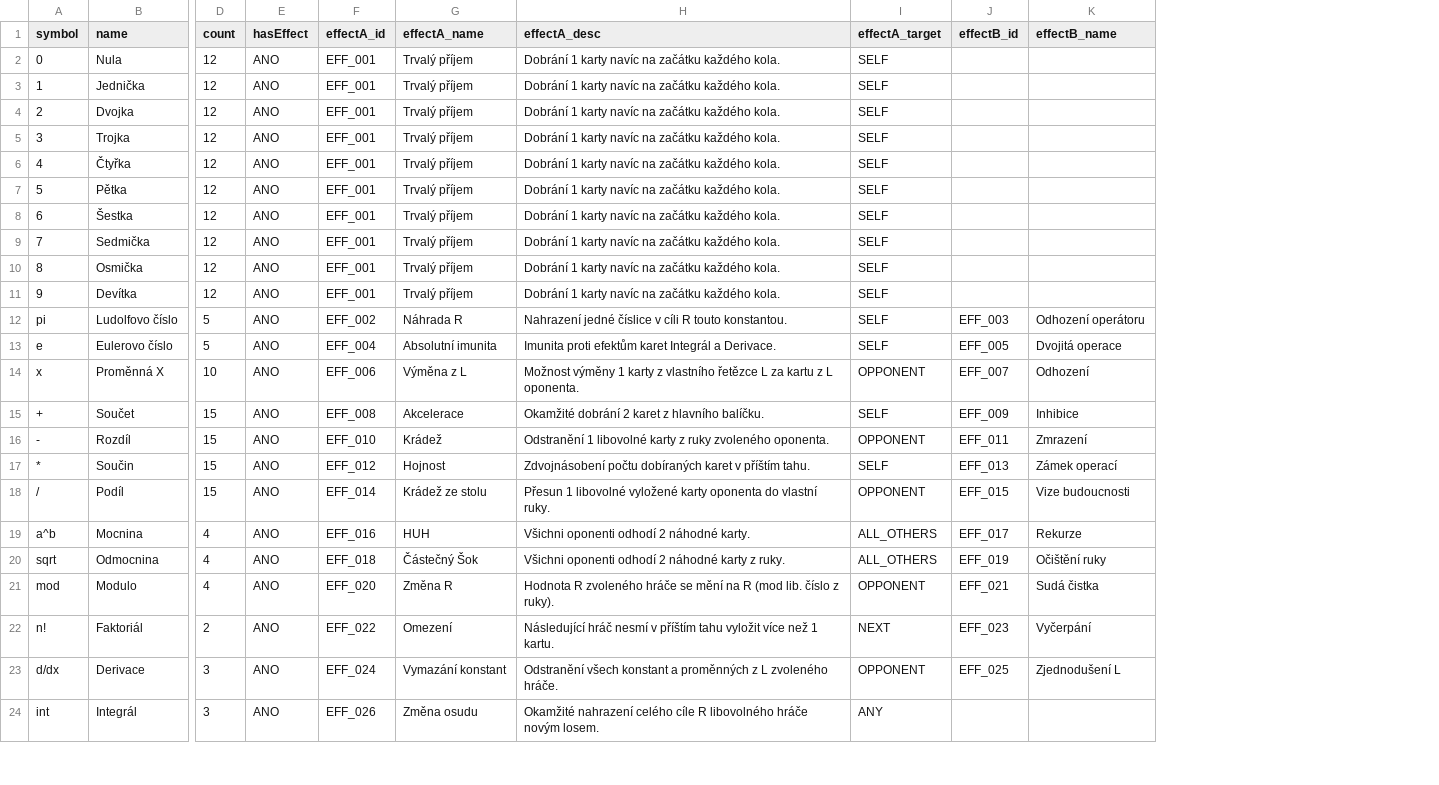
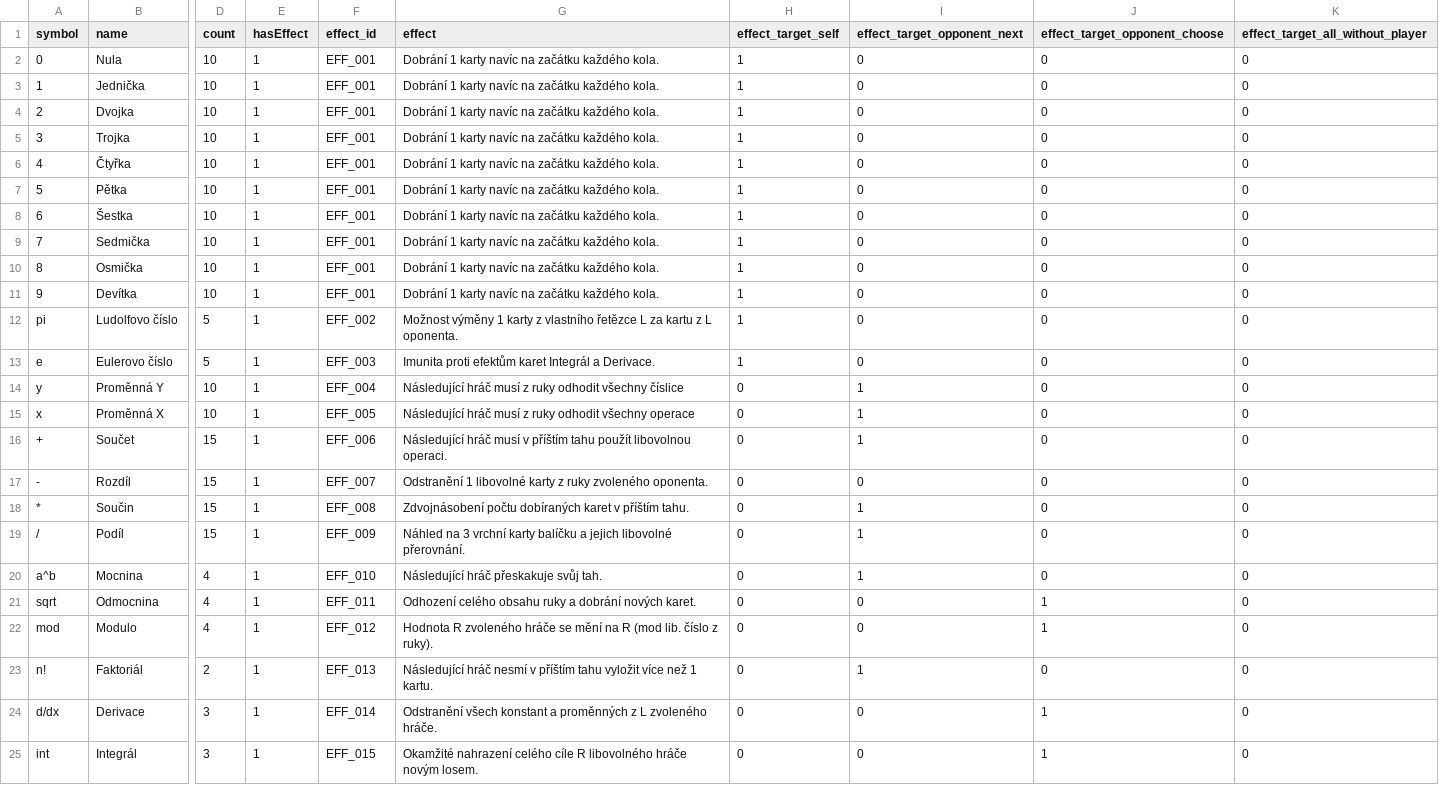
Before and after one commit to Jakubsidlik/BC_hra_M, a CSV file: frontend/src/data/karty.csv, drawn as a sheet; only a part is shown, gaps mark what is left out; removed rows and columns are numbered as before the commit, all else as after; rows hold the shown columns only; the diff covers the shown part only; the diff names each change by its address in the sheet, - before the commit and + after, or states it on an @@ line.

Commit message:
Effects change

```diff
--- a/frontend/src/data/karty.csv
+++ b/frontend/src/data/karty.csv
-column G (effectA_name), rows 2-24: Trvalý příjem | Trvalý příjem | Trvalý příjem | Trvalý příjem | Trvalý příjem | Trvalý příjem | Trvalý příjem | Trvalý příjem | Trvalý příjem | Trvalý příjem | Náhrada R | Absolutní imunita | Výměna z L | Akcelerace | Krádež | Hojnost | Krádež ze stolu | HUH | Částečný Šok | Změna R | Omezení | Vymazání konstant | Změna osudu
-column I (effectA_target), rows 2-24: SELF | SELF | SELF | SELF | SELF | SELF | SELF | SELF | SELF | SELF | SELF | SELF | OPPONENT | SELF | OPPONENT | SELF | OPPONENT | ALL_OTHERS | ALL_OTHERS | OPPONENT | NEXT | OPPONENT | ANY
-column J (effectB_id), rows 12-23: EFF_003 | EFF_005 | EFF_007 | EFF_009 | EFF_011 | EFF_013 | EFF_015 | EFF_017 | EFF_019 | EFF_021 | EFF_023 | EFF_025
-column K (effectB_name), rows 12-23: Odhození operátoru | Dvojitá operace | Odhození | Inhibice | Zmrazení | Zámek operací | Vize budoucnosti | Rekurze | Očištění ruky | Sudá čistka | Vyčerpání | Zjednodušení L
+column H (effect_target_self), rows 2-13: all 1; rows 15-25: all 0
+column I (effect_target_opponent_next), rows 2-13: all 0; rows 15-25: 1 | 1 | 0 | 1 | 1 | 1 | 0 | 0 | 1 | 0 | 0
+column J (effect_target_opponent_choose), rows 2-13: all 0; rows 15-25: 0 | 0 | 0 | 0 | 0 | 0 | 1 | 1 | 0 | 1 | 1
+column K (effect_target_all_without_player), rows 2-13: all 0; rows 15-25: all 0
-F1: effectA_id
+F1: effect_id
-G1: effectA_desc
+G1: effect
-D2:D11 (count): 12
+D2:D11 (count): 10
-E2:E13 (hasEffect): ANO
+E2:E13 (hasEffect): 1
-G12 (effect): Nahrazení jedné číslice v cíli R touto konstantou.
+G12 (effect): Možnost výměny 1 karty z vlastního řetězce L za kartu z L oponenta.
-F13 (effect_id): EFF_004
+F13 (effect_id): EFF_003
+row 14: y | Proměnná Y | 10 | 1 | EFF_004 | Následující hráč musí z ruky odhodit všechny číslice | 0 | 1 | 0 | 0
-E15:E25 (hasEffect): ANO
+E15:E25 (hasEffect): 1
-F15 (effect_id): EFF_006
+F15 (effect_id): EFF_005
-G15 (effect): Možnost výměny 1 karty z vlastního řetězce L za kartu z L oponenta.
+G15 (effect): Následující hráč musí z ruky odhodit všechny operace
-F16 (effect_id): EFF_008
+F16 (effect_id): EFF_006
-G16 (effect): Okamžité dobrání 2 karet z hlavního balíčku.
+G16 (effect): Následující hráč musí v příštím tahu použít libovolnou operaci.
-F17 (effect_id): EFF_010
+F17 (effect_id): EFF_007
-F18 (effect_id): EFF_012
+F18 (effect_id): EFF_008
-F19 (effect_id): EFF_014
+F19 (effect_id): EFF_009
-G19 (effect): Přesun 1 libovolné vyložené karty oponenta do vlastní ruky.
+G19 (effect): Náhled na 3 vrchní karty balíčku a jejich libovolné přerovnání.
-F20 (effect_id): EFF_016
+F20 (effect_id): EFF_010
-G20 (effect): Všichni oponenti odhodí 2 náhodné karty.
+G20 (effect): Následující hráč přeskakuje svůj tah.
-F21 (effect_id): EFF_018
+F21 (effect_id): EFF_011
-G21 (effect): Všichni oponenti odhodí 2 náhodné karty z ruky.
+G21 (effect): Odhození celého obsahu ruky a dobrání nových karet.
-F22 (effect_id): EFF_020
+F22 (effect_id): EFF_012
-F23 (effect_id): EFF_022
+F23 (effect_id): EFF_013
-F24 (effect_id): EFF_024
+F24 (effect_id): EFF_014
-F25 (effect_id): EFF_026
+F25 (effect_id): EFF_015
```
Also changed, not shown: 2 removed columns and 32 edited cells elsewhere in this file, 5 other files.
